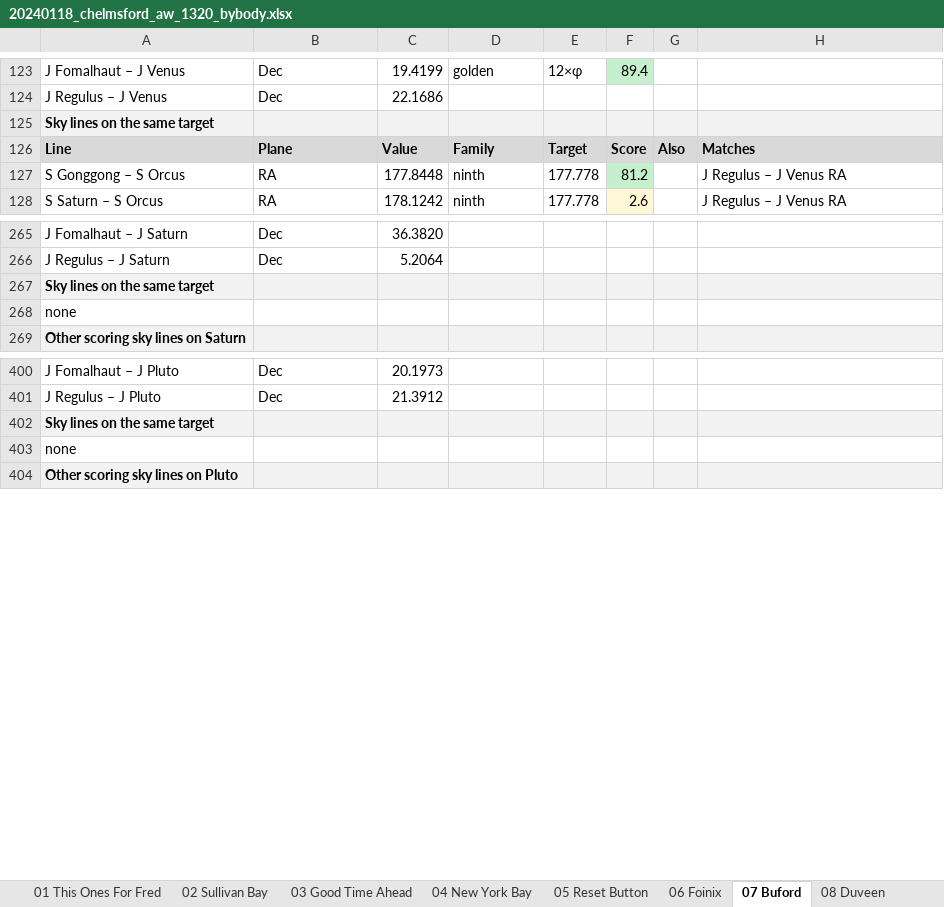
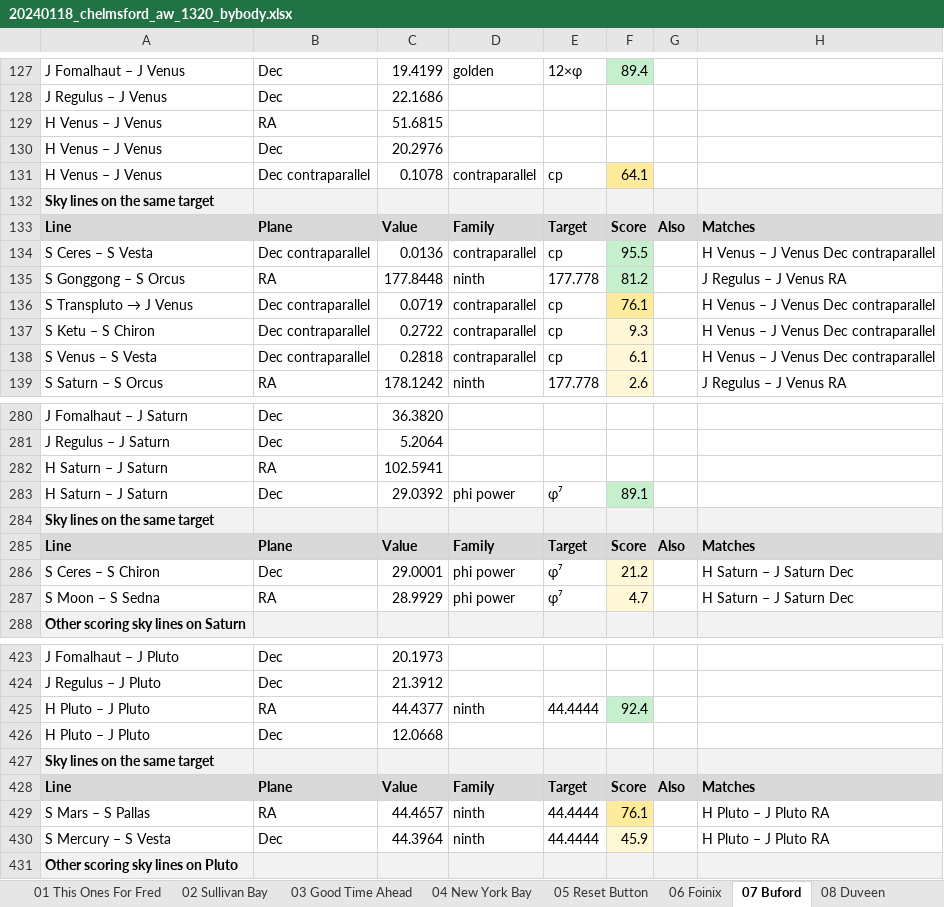
Before and after one commit to tedsince72/astro-harmonics, an Excel workbook: docs/eddie_read/bybody/20240118_chelmsford_aw_1320/20240118_chelmsford_aw_1320_bybody.xlsx, sheet 07 Buford, drawn as a sheet; only a part is shown, gaps mark what is left out; values as stored, in another font and other column widths than the file's, no borders; removed rows and columns are numbered as before the commit, all else as after; the diff covers the shown part only; the diff names each change by its address in the sheet, - before the commit and + after, or states it on an @@ line.

```diff
--- a/docs/eddie_read/bybody/20240118_chelmsford_aw_1320/20240118_chelmsford_aw_1320_bybody.xlsx (sheet 07 Buford)
+++ b/docs/eddie_read/bybody/20240118_chelmsford_aw_1320/20240118_chelmsford_aw_1320_bybody.xlsx (sheet 07 Buford)
+row 129: H Venus – J Venus | RA | 51.6815
+row 130: H Venus – J Venus | Dec | 20.2976
+row 131: H Venus – J Venus | Dec contraparallel | 0.1078 | contraparallel | cp | 64.1
+row 134: S Ceres – S Vesta | Dec contraparallel | 0.0136 | contraparallel | cp | 95.5 |  | H Venus – J Venus Dec contraparallel
+row 136: S Transpluto → J Venus | Dec contraparallel | 0.0719 | contraparallel | cp | 76.1 |  | H Venus – J Venus Dec contraparallel
+row 137: S Ketu – S Chiron | Dec contraparallel | 0.2722 | contraparallel | cp | 9.3 |  | H Venus – J Venus Dec contraparallel
+row 138: S Venus – S Vesta | Dec contraparallel | 0.2818 | contraparallel | cp | 6.1 |  | H Venus – J Venus Dec contraparallel
+row 282: H Saturn – J Saturn | RA | 102.5941
+row 283: H Saturn – J Saturn | Dec | 29.0392 | phi power | φ⁷ | 89.1
-row 268: none
+row 285: Line | Plane | Value | Family | Target | Score | Also | Matches
+row 286: S Ceres – S Chiron | Dec | 29.0001 | phi power | φ⁷ | 21.2 |  | H Saturn – J Saturn Dec
+row 287: S Moon – S Sedna | RA | 28.9929 | phi power | φ⁷ | 4.7 |  | H Saturn – J Saturn Dec
+row 425: H Pluto – J Pluto | RA | 44.4377 | ninth | 44.4444 | 92.4
+row 426: H Pluto – J Pluto | Dec | 12.0668
-row 403: none
+row 428: Line | Plane | Value | Family | Target | Score | Also | Matches
+row 429: S Mars – S Pallas | RA | 44.4657 | ninth | 44.4444 | 76.1 |  | H Pluto – J Pluto RA
+row 430: S Mercury – S Vesta | Dec | 44.3964 | ninth | 44.4444 | 45.9 |  | H Pluto – J Pluto RA
```
Also changed, not shown: 56 added rows, 4 removed rows and 1 edited cell elsewhere in this sheet, sheet 03 Good Time Ahead, sheet 02 Sullivan Bay, sheet 08 Duveen, sheet 06 Foinix, sheet 05 Reset Button, sheet 04 New York Bay, 1 more sheet, docs/eddie_read/bybody/20220406_catterick_1440/20220406_catterick_1440_bybody.xlsx, 18 other files.
